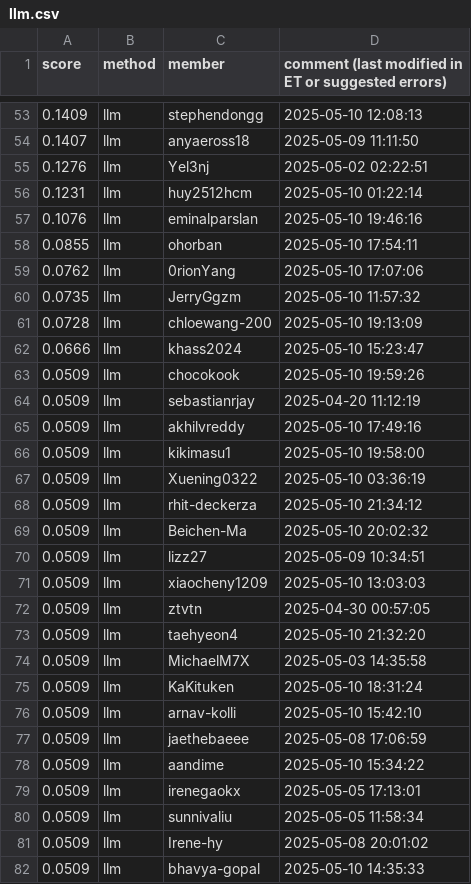
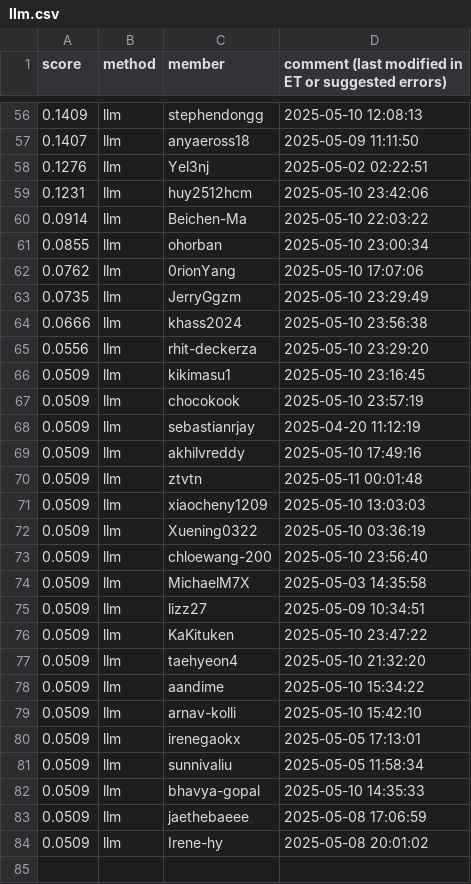
Before and after one commit to cornell-cs5740-sp25/leaderboards, a CSV file: a5/llm.csv, drawn as a sheet; only a part is shown, gaps mark what is left out; the diff covers the shown part only.

Commit message:
Leaderboard Update

```diff
--- a/a5/llm.csv
+++ b/a5/llm.csv
@@ -55,28 +58,27 @@ score,method,member,comment (last modified in ET or suggested errors)
 0.1276,llm,Yel3nj,2025-05-02 02:22:51
-0.1231,llm,huy2512hcm,2025-05-10 01:22:14
-0.1076,llm,eminalparslan,2025-05-10 19:46:16
-0.0855,llm,ohorban,2025-05-10 17:54:11
+0.1231,llm,huy2512hcm,2025-05-10 23:42:06
+0.0914,llm,Beichen-Ma,2025-05-10 22:03:22
+0.0855,llm,ohorban,2025-05-10 23:00:34
 0.0762,llm,0rionYang,2025-05-10 17:07:06
-0.0735,llm,JerryGgzm,2025-05-10 11:57:32
-0.0728,llm,chloewang-200,2025-05-10 19:13:09
-0.0666,llm,khass2024,2025-05-10 15:23:47
-0.0509,llm,chocokook,2025-05-10 19:59:26
+0.0735,llm,JerryGgzm,2025-05-10 23:29:49
+0.0666,llm,khass2024,2025-05-10 23:56:38
+0.0556,llm,rhit-deckerza,2025-05-10 23:29:20
+0.0509,llm,kikimasu1,2025-05-10 23:16:45
+0.0509,llm,chocokook,2025-05-10 23:57:19
 0.0509,llm,sebastianrjay,2025-04-20 11:12:19
 0.0509,llm,akhilvreddy,2025-05-10 17:49:16
-0.0509,llm,kikimasu1,2025-05-10 19:58:00
+0.0509,llm,ztvtn,2025-05-11 00:01:48
+0.0509,llm,xiaocheny1209,2025-05-10 13:03:03
 0.0509,llm,Xuening0322,2025-05-10 03:36:19
-0.0509,llm,rhit-deckerza,2025-05-10 21:34:12
-0.0509,llm,Beichen-Ma,2025-05-10 20:02:32
+0.0509,llm,chloewang-200,2025-05-10 23:56:40
+0.0509,llm,MichaelM7X,2025-05-03 14:35:58
 0.0509,llm,lizz27,2025-05-09 10:34:51
-0.0509,llm,xiaocheny1209,2025-05-10 13:03:03
-0.0509,llm,ztvtn,2025-04-30 00:57:05
+0.0509,llm,KaKituken,2025-05-10 23:47:22
 0.0509,llm,taehyeon4,2025-05-10 21:32:20
-0.0509,llm,MichaelM7X,2025-05-03 14:35:58
-0.0509,llm,KaKituken,2025-05-10 18:31:24
+0.0509,llm,aandime,2025-05-10 15:34:22
 0.0509,llm,arnav-kolli,2025-05-10 15:42:10
-0.0509,llm,jaethebaeee,2025-05-08 17:06:59
-0.0509,llm,aandime,2025-05-10 15:34:22
 0.0509,llm,irenegaokx,2025-05-05 17:13:01
 0.0509,llm,sunnivaliu,2025-05-05 11:58:34
+0.0509,llm,bhavya-gopal,2025-05-10 14:35:33
+0.0509,llm,jaethebaeee,2025-05-08 17:06:59
 0.0509,llm,Irene-hy,2025-05-08 20:01:02
-0.0509,llm,bhavya-gopal,2025-05-10 14:35:33
```
Also changed, not shown: 3 added rows, 2 removed rows and 9 edited cells elsewhere in this file.
